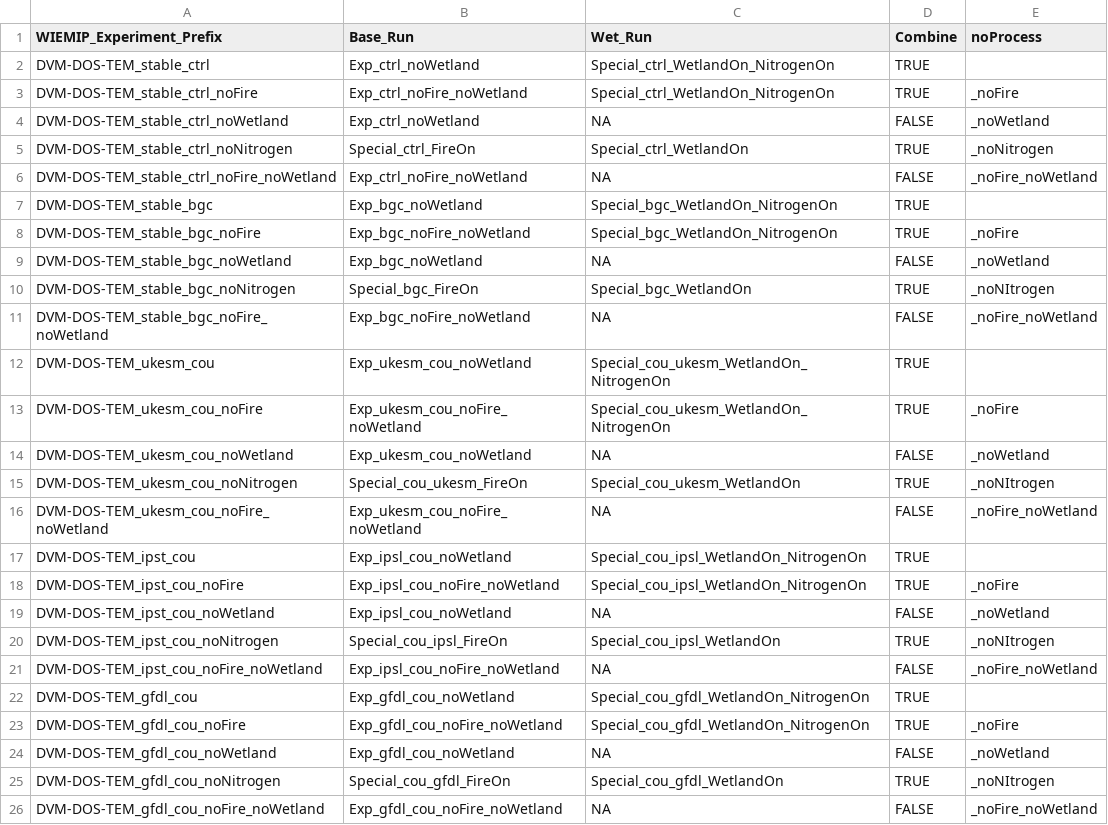
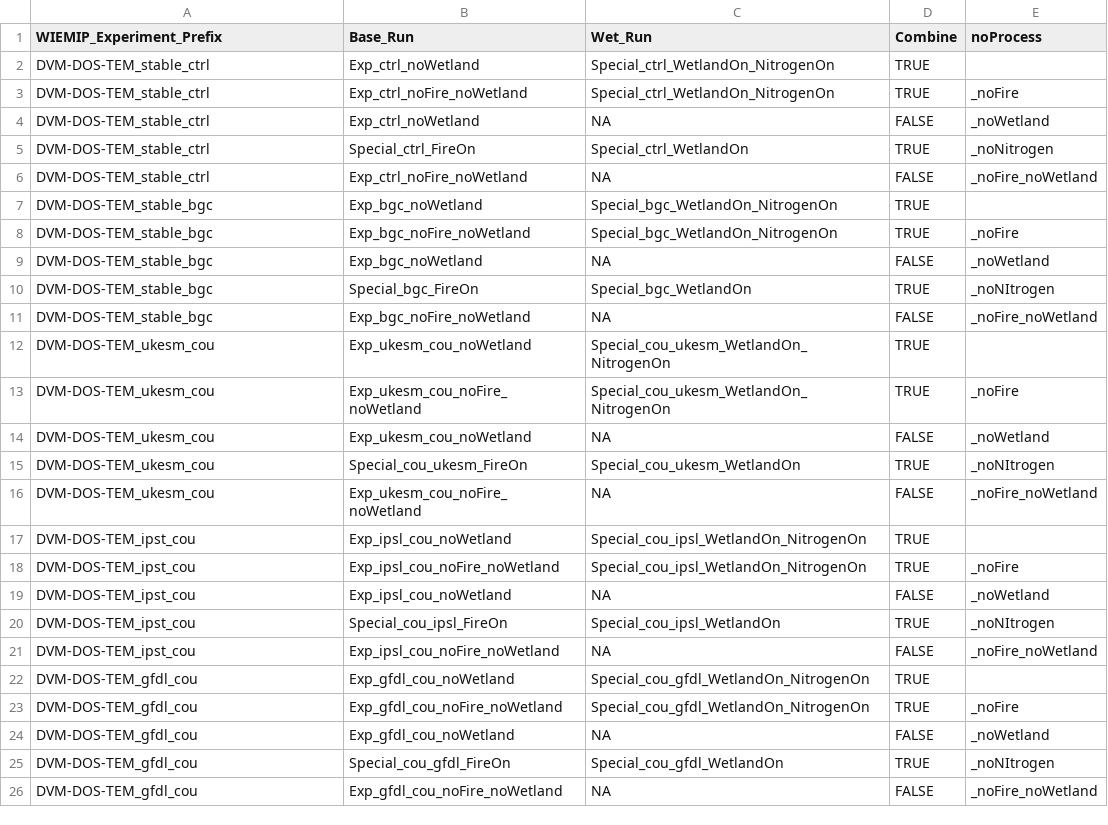
Before and after one commit to Elchin/dvmdostem-wiemip, a CSV file: post-processing/processing_combine_list.csv, drawn as a sheet.

Commit message:
feat: add shared raw cache, selective row processing, and fix GCS path mapping - Download each unique Base/Wet run once into OUTPUT_DIR/raw_cache/ instead of per-case copies, reducing disk use and redundant gsutil transfers - Add PROCESS_ROW_LIST for 1-based selective batch runs and MAX_WORKERS config (default 1) to avoid OOM on heavy variables - Fix swapped ipsl/gfdl noWetland paths in path_gs_merge.csv that caused empty or wrong-source outputs - Unify experiment prefixes in processing_combine_list.csv with noProcess suffix for output folder naming - Propagate setup.sh failure exit code; set alt output frequency to yr in output_conversion_table.csv

```diff
--- a/post-processing/processing_combine_list.csv
+++ b/post-processing/processing_combine_list.csv
@@ -2,25 +2,25 @@
 DVM-DOS-TEM_stable_ctrl,Exp_ctrl_noWetland,Special_ctrl_WetlandOn_NitrogenOn,TRUE,
-DVM-DOS-TEM_stable_ctrl_noFire,Exp_ctrl_noFire_noWetland,Special_ctrl_WetlandOn_NitrogenOn,TRUE,_noFire
-DVM-DOS-TEM_stable_ctrl_noWetland,Exp_ctrl_noWetland,NA,FALSE,_noWetland
-DVM-DOS-TEM_stable_ctrl_noNitrogen,Special_ctrl_FireOn,Special_ctrl_WetlandOn,TRUE,_noNitrogen
-DVM-DOS-TEM_stable_ctrl_noFire_noWetland,Exp_ctrl_noFire_noWetland,NA,FALSE,_noFire_noWetland
+DVM-DOS-TEM_stable_ctrl,Exp_ctrl_noFire_noWetland,Special_ctrl_WetlandOn_NitrogenOn,TRUE,_noFire
+DVM-DOS-TEM_stable_ctrl,Exp_ctrl_noWetland,NA,FALSE,_noWetland
+DVM-DOS-TEM_stable_ctrl,Special_ctrl_FireOn,Special_ctrl_WetlandOn,TRUE,_noNitrogen
+DVM-DOS-TEM_stable_ctrl,Exp_ctrl_noFire_noWetland,NA,FALSE,_noFire_noWetland
 DVM-DOS-TEM_stable_bgc,Exp_bgc_noWetland,Special_bgc_WetlandOn_NitrogenOn,TRUE,
-DVM-DOS-TEM_stable_bgc_noFire,Exp_bgc_noFire_noWetland,Special_bgc_WetlandOn_NitrogenOn,TRUE,_noFire
-DVM-DOS-TEM_stable_bgc_noWetland,Exp_bgc_noWetland,NA,FALSE,_noWetland
-DVM-DOS-TEM_stable_bgc_noNitrogen,Special_bgc_FireOn,Special_bgc_WetlandOn,TRUE,_noNItrogen
-DVM-DOS-TEM_stable_bgc_noFire_noWetland,Exp_bgc_noFire_noWetland,NA,FALSE,_noFire_noWetland
+DVM-DOS-TEM_stable_bgc,Exp_bgc_noFire_noWetland,Special_bgc_WetlandOn_NitrogenOn,TRUE,_noFire
+DVM-DOS-TEM_stable_bgc,Exp_bgc_noWetland,NA,FALSE,_noWetland
+DVM-DOS-TEM_stable_bgc,Special_bgc_FireOn,Special_bgc_WetlandOn,TRUE,_noNItrogen
+DVM-DOS-TEM_stable_bgc,Exp_bgc_noFire_noWetland,NA,FALSE,_noFire_noWetland
 DVM-DOS-TEM_ukesm_cou,Exp_ukesm_cou_noWetland,Special_cou_ukesm_WetlandOn_NitrogenOn,TRUE,
-DVM-DOS-TEM_ukesm_cou_noFire,Exp_ukesm_cou_noFire_noWetland,Special_cou_ukesm_WetlandOn_NitrogenOn,TRUE,_noFire
-DVM-DOS-TEM_ukesm_cou_noWetland,Exp_ukesm_cou_noWetland,NA,FALSE,_noWetland
-DVM-DOS-TEM_ukesm_cou_noNitrogen,Special_cou_ukesm_FireOn,Special_cou_ukesm_WetlandOn,TRUE,_noNItrogen
-DVM-DOS-TEM_ukesm_cou_noFire_noWetland,Exp_ukesm_cou_noFire_noWetland,NA,FALSE,_noFire_noWetland
+DVM-DOS-TEM_ukesm_cou,Exp_ukesm_cou_noFire_noWetland,Special_cou_ukesm_WetlandOn_NitrogenOn,TRUE,_noFire
+DVM-DOS-TEM_ukesm_cou,Exp_ukesm_cou_noWetland,NA,FALSE,_noWetland
+DVM-DOS-TEM_ukesm_cou,Special_cou_ukesm_FireOn,Special_cou_ukesm_WetlandOn,TRUE,_noNItrogen
+DVM-DOS-TEM_ukesm_cou,Exp_ukesm_cou_noFire_noWetland,NA,FALSE,_noFire_noWetland
 DVM-DOS-TEM_ipst_cou,Exp_ipsl_cou_noWetland,Special_cou_ipsl_WetlandOn_NitrogenOn,TRUE,
-DVM-DOS-TEM_ipst_cou_noFire,Exp_ipsl_cou_noFire_noWetland,Special_cou_ipsl_WetlandOn_NitrogenOn,TRUE,_noFire
-DVM-DOS-TEM_ipst_cou_noWetland,Exp_ipsl_cou_noWetland,NA,FALSE,_noWetland
-DVM-DOS-TEM_ipst_cou_noNitrogen,Special_cou_ipsl_FireOn,Special_cou_ipsl_WetlandOn,TRUE,_noNItrogen
-DVM-DOS-TEM_ipst_cou_noFire_noWetland,Exp_ipsl_cou_noFire_noWetland,NA,FALSE,_noFire_noWetland
+DVM-DOS-TEM_ipst_cou,Exp_ipsl_cou_noFire_noWetland,Special_cou_ipsl_WetlandOn_NitrogenOn,TRUE,_noFire
+DVM-DOS-TEM_ipst_cou,Exp_ipsl_cou_noWetland,NA,FALSE,_noWetland
+DVM-DOS-TEM_ipst_cou,Special_cou_ipsl_FireOn,Special_cou_ipsl_WetlandOn,TRUE,_noNItrogen
+DVM-DOS-TEM_ipst_cou,Exp_ipsl_cou_noFire_noWetland,NA,FALSE,_noFire_noWetland
 DVM-DOS-TEM_gfdl_cou,Exp_gfdl_cou_noWetland,Special_cou_gfdl_WetlandOn_NitrogenOn,TRUE,
-DVM-DOS-TEM_gfdl_cou_noFire,Exp_gfdl_cou_noFire_noWetland,Special_cou_gfdl_WetlandOn_NitrogenOn,TRUE,_noFire
-DVM-DOS-TEM_gfdl_cou_noWetland,Exp_gfdl_cou_noWetland,NA,FALSE,_noWetland
-DVM-DOS-TEM_gfdl_cou_noNitrogen,Special_cou_gfdl_FireOn,Special_cou_gfdl_WetlandOn,TRUE,_noNItrogen
-DVM-DOS-TEM_gfdl_cou_noFire_noWetland,Exp_gfdl_cou_noFire_noWetland,NA,FALSE,_noFire_noWetland
+DVM-DOS-TEM_gfdl_cou,Exp_gfdl_cou_noFire_noWetland,Special_cou_gfdl_WetlandOn_NitrogenOn,TRUE,_noFire
+DVM-DOS-TEM_gfdl_cou,Exp_gfdl_cou_noWetland,NA,FALSE,_noWetland
+DVM-DOS-TEM_gfdl_cou,Special_cou_gfdl_FireOn,Special_cou_gfdl_WetlandOn,TRUE,_noNItrogen
+DVM-DOS-TEM_gfdl_cou,Exp_gfdl_cou_noFire_noWetland,NA,FALSE,_noFire_noWetland
```
Also changed, not shown: post-processing/output_conversion_table.csv, post-processing/path_gs_merge.csv, 3 other files.
